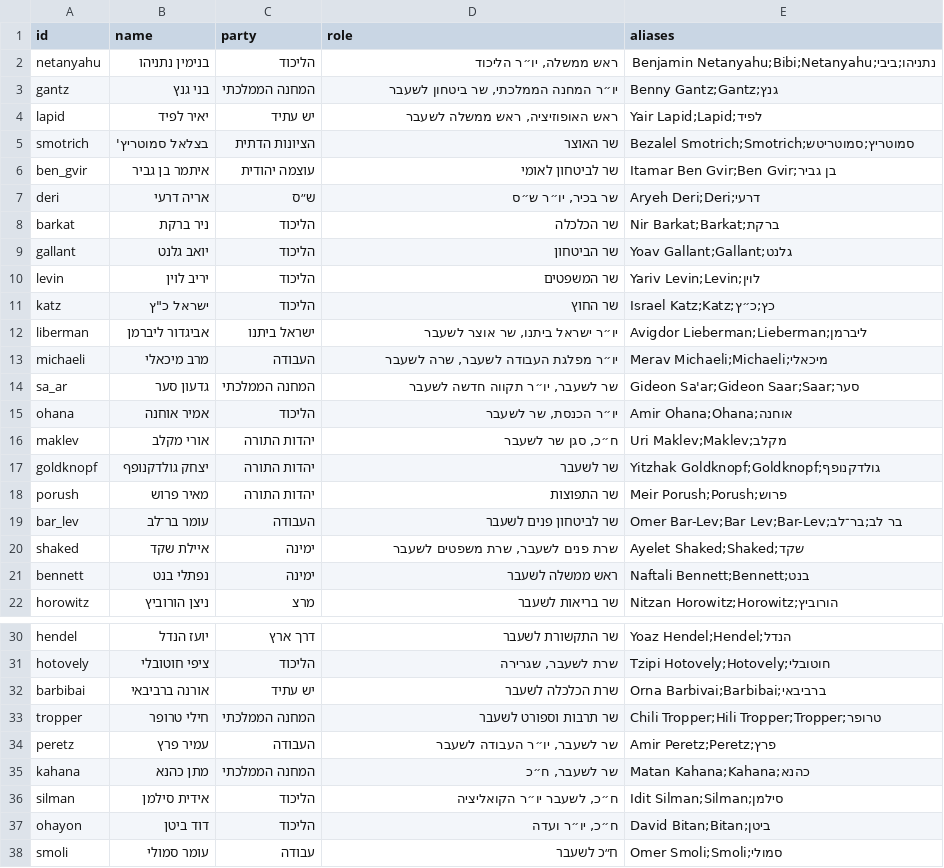
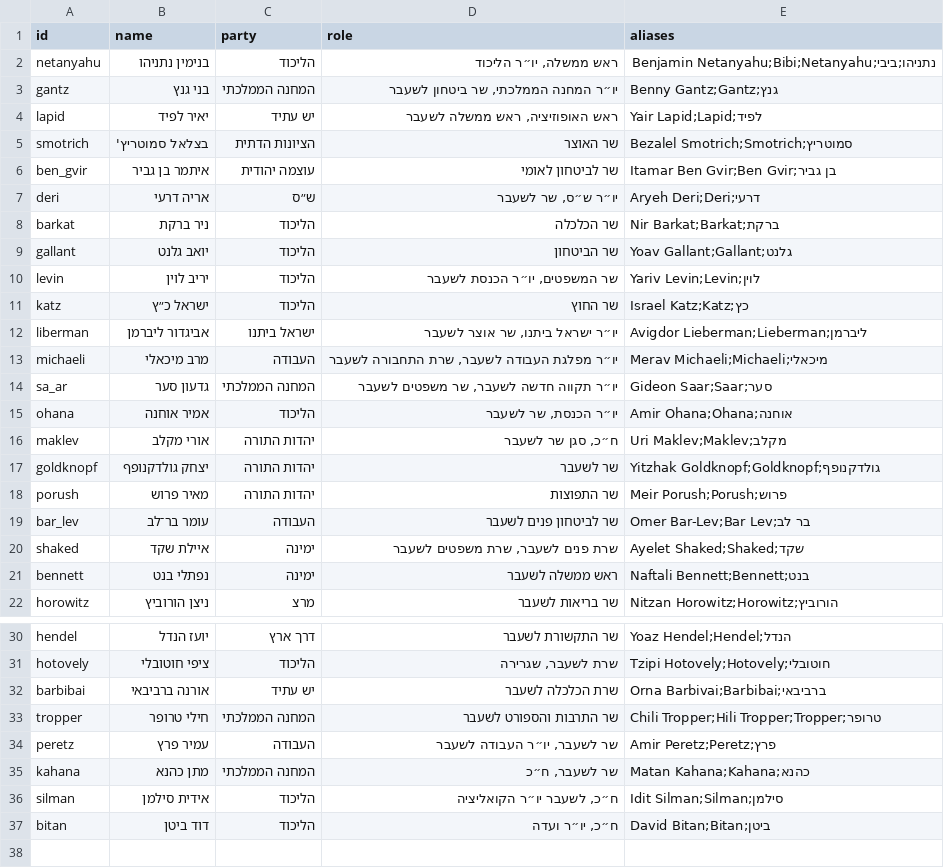
Before and after one commit to eduardlib/DABUNA, a CSV file: data/politicians.csv, drawn as a sheet; only a part is shown, gaps mark what is left out; the diff covers the shown part only.

Commit message:
Update politicians.csv

```diff
--- a/data/politicians.csv
+++ b/data/politicians.csv
@@ -4,12 +4,12 @@ gantz,בני גנץ,המחנה הממלכתי,"יו״ר המחנה הממלכת
 lapid,יאיר לפיד,יש עתיד,"ראש האופוזיציה, ראש ממשלה לשעבר","Yair Lapid;Lapid;לפיד"
-smotrich,בצלאל סמוטריץ',הציונות הדתית,"שר האוצר","Bezalel Smotrich;Smotrich;סמוטריץ;סמוטריטש"
+smotrich,בצלאל סמוטריץ',הציונות הדתית,"שר האוצר","Bezalel Smotrich;Smotrich;סמוטריץ"
 ben_gvir,איתמר בן גביר,עוצמה יהודית,"שר לביטחון לאומי","Itamar Ben Gvir;Ben Gvir;בן גביר"
-deri,אריה דרעי,ש״ס,"שר בכיר, יו״ר ש״ס","Aryeh Deri;Deri;דרעי"
+deri,אריה דרעי,ש״ס,"יו״ר ש״ס, שר לשעבר","Aryeh Deri;Deri;דרעי"
 barkat,ניר ברקת,הליכוד,"שר הכלכלה","Nir Barkat;Barkat;ברקת"
 gallant,יואב גלנט,הליכוד,"שר הביטחון","Yoav Gallant;Gallant;גלנט"
-levin,יריב לוין,הליכוד,"שר המשפטים","Yariv Levin;Levin;לוין"
-katz,ישראל כ"ץ,הליכוד,"שר החוץ","Israel Katz;Katz;כץ;כ״ץ"
+levin,יריב לוין,הליכוד,"שר המשפטים, יו״ר הכנסת לשעבר","Yariv Levin;Levin;לוין"
+katz,ישראל כ״ץ,הליכוד,"שר החוץ","Israel Katz;Katz;כץ"
 liberman,אביגדור ליברמן,ישראל ביתנו,"יו״ר ישראל ביתנו, שר אוצר לשעבר","Avigdor Lieberman;Lieberman;ליברמן"
-michaeli,מרב מיכאלי,העבודה,"יו״ר מפלגת העבודה לשעבר, שרה לשעבר","Merav Michaeli;Michaeli;מיכאלי"
-sa_ar,גדעון סער,המחנה הממלכתי,"שר לשעבר, יו״ר תקווה חדשה לשעבר","Gideon Sa'ar;Gideon Saar;Saar;סער"
+michaeli,מרב מיכאלי,העבודה,"יו״ר מפלגת העבודה לשעבר, שרת התחבורה לשעבר","Merav Michaeli;Michaeli;מיכאלי"
+sa_ar,גדעון סער,המחנה הממלכתי,"יו״ר תקווה חדשה לשעבר, שר משפטים לשעבר","Gideon Saar;Saar;סער"
 ohana,אמיר אוחנה,הליכוד,"יו״ר הכנסת, שר לשעבר","Amir Ohana;Ohana;אוחנה"
@@ -18,3 +18,3 @@ goldknopf,יצחק גולדקנופף,יהדות התורה,"שר לשעבר","Y
 porush,מאיר פרוש,יהדות התורה,"שר התפוצות","Meir Porush;Porush;פרוש"
-bar_lev,עומר בר־לב,העבודה,"שר לביטחון פנים לשעבר","Omer Bar-Lev;Bar Lev;Bar-Lev;בר לב;בר־לב"
+bar_lev,עומר בר־לב,העבודה,"שר לביטחון פנים לשעבר","Omer Bar-Lev;Bar Lev;בר לב"
 shaked,איילת שקד,ימינה,"שרת פנים לשעבר, שרת משפטים לשעבר","Ayelet Shaked;Shaked;שקד"
@@ -32,3 +32,3 @@ hotovely,ציפי חוטובלי,הליכוד,"שרת לשעבר, שגרירה",
 barbibai,אורנה ברביבאי,יש עתיד,"שרת הכלכלה לשעבר","Orna Barbivai;Barbibai;ברביבאי"
-tropper,חילי טרופר,המחנה הממלכתי,"שר תרבות וספורט לשעבר","Chili Tropper;Hili Tropper;Tropper;טרופר"
+tropper,חילי טרופר,המחנה הממלכתי,"שר התרבות והספורט לשעבר","Chili Tropper;Hili Tropper;Tropper;טרופר"
 peretz,עמיר פרץ,העבודה,"שר לשעבר, יו״ר העבודה לשעבר","Amir Peretz;Peretz;פרץ"
@@ -36,3 +36,2 @@ kahana,מתן כהנא,המחנה הממלכתי,"שר לשעבר, ח״כ","Mata
 silman,אידית סילמן,הליכוד,"ח״כ, לשעבר יו״ר הקואליציה","Idit Silman;Silman;סילמן"
-ohayon,דוד ביטן,הליכוד,"ח״כ, יו״ר ועדה","David Bitan;Bitan;ביטן"
-smoli,עומר סמולי,עבודה,"ח״כ לשעבר","Omer Smoli;Smoli;סמולי"
+bitan,דוד ביטן,הליכוד,"ח״כ, יו״ר ועדה","David Bitan;Bitan;ביטן"
```
Also changed, not shown: 1 edited cell elsewhere in this file.
